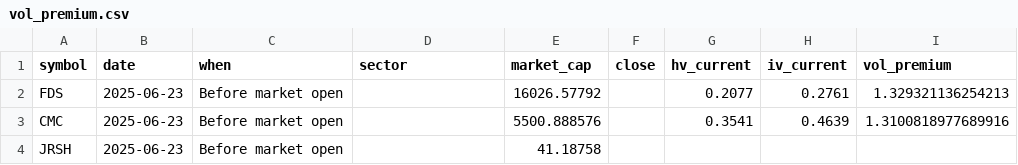
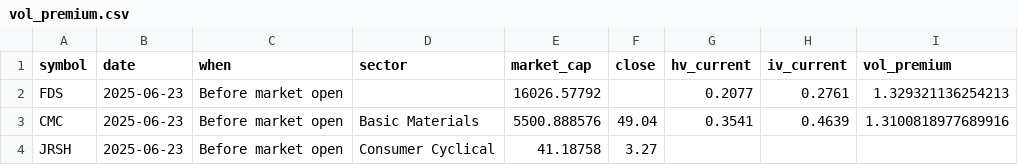
Before and after one commit to lowQuant/Option-Trading-Bot, a CSV file: data/vol_premium.csv, drawn as a sheet.

```diff
--- a/data/vol_premium.csv
+++ b/data/vol_premium.csv
@@ -2,3 +2,3 @@ symbol,date,when,sector,market_cap,close,hv_current,iv_current,vol_premium
 FDS,2025-06-23,Before market open,,16026.57792,,0.2077,0.2761,1.329321136254213
-CMC,2025-06-23,Before market open,,5500.888576,,0.3541,0.4639,1.3100818977689916
-JRSH,2025-06-23,Before market open,,41.18758,,,,
+CMC,2025-06-23,Before market open,Basic Materials,5500.888576,49.04,0.3541,0.4639,1.3100818977689916
+JRSH,2025-06-23,Before market open,Consumer Cyclical,41.18758,3.27,,,
```
Also changed, not shown: 1 other file.
